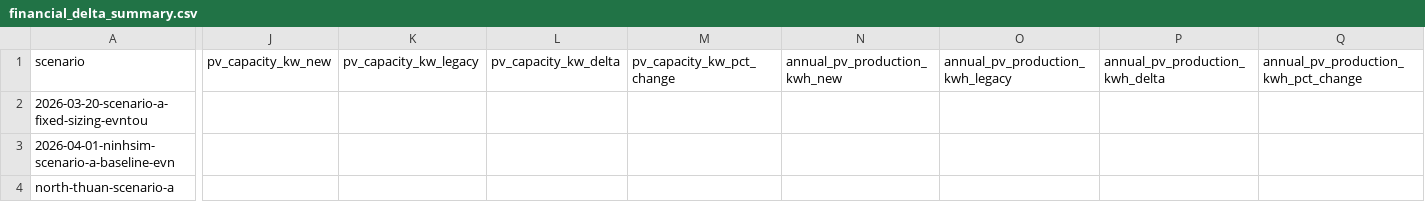
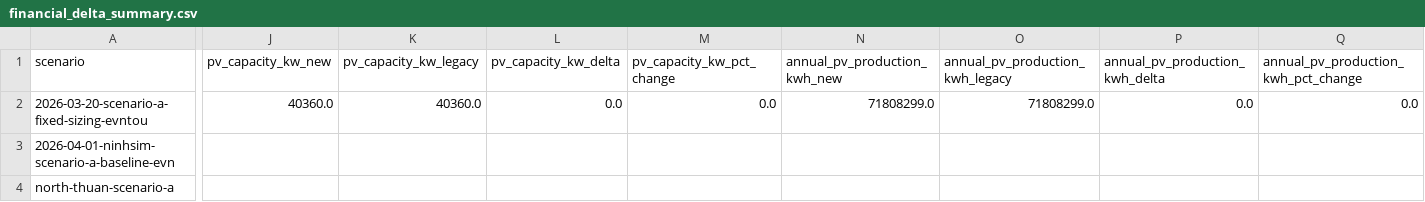
Before and after one commit to tah-allotrope/reopt-pysam-vn, a CSV file: artifacts/reports/tou_comparison/financial_delta_summary.csv, drawn as a sheet; only a part is shown, gaps mark what is left out; the diff covers the shown part only; the diff names each change by its address in the sheet, - before the commit and + after, or states it on an @@ line.

Commit message:
feat: PHASE-02 validation sprint - API solve pipeline validated, 2/6 TOU scenarios solved

```diff
--- a/artifacts/reports/tou_comparison/financial_delta_summary.csv
+++ b/artifacts/reports/tou_comparison/financial_delta_summary.csv
-J2 (pv_capacity_kw_new): (empty)
+J2 (pv_capacity_kw_new): 40360.0
-K2 (pv_capacity_kw_legacy): (empty)
+K2 (pv_capacity_kw_legacy): 40360.0
-L2 (pv_capacity_kw_delta): (empty)
+L2 (pv_capacity_kw_delta): 0.0
-M2 (pv_capacity_kw_pct_change): (empty)
+M2 (pv_capacity_kw_pct_change): 0.0
-N2 (annual_pv_production_kwh_new): (empty)
+N2 (annual_pv_production_kwh_new): 71808299.0
-O2 (annual_pv_production_kwh_legacy): (empty)
+O2 (annual_pv_production_kwh_legacy): 71808299.0
-P2 (annual_pv_production_kwh_delta): (empty)
+P2 (annual_pv_production_kwh_delta): 0.0
-Q2: (empty)
+Q2: 0.0
```
Also changed, not shown: 2 edited cells elsewhere in this file, 2 other files.
